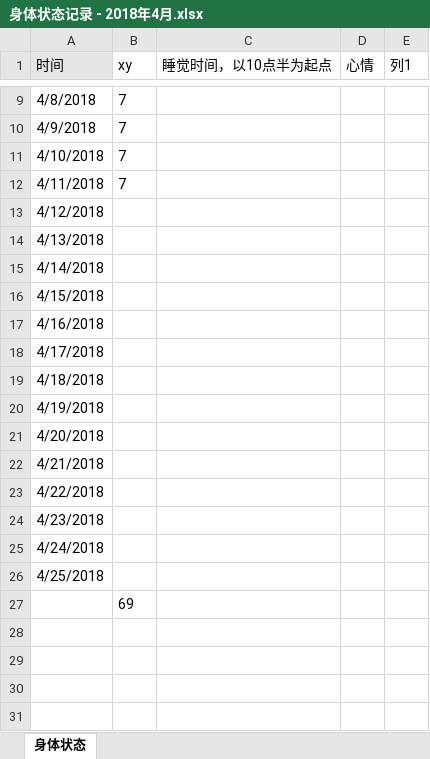
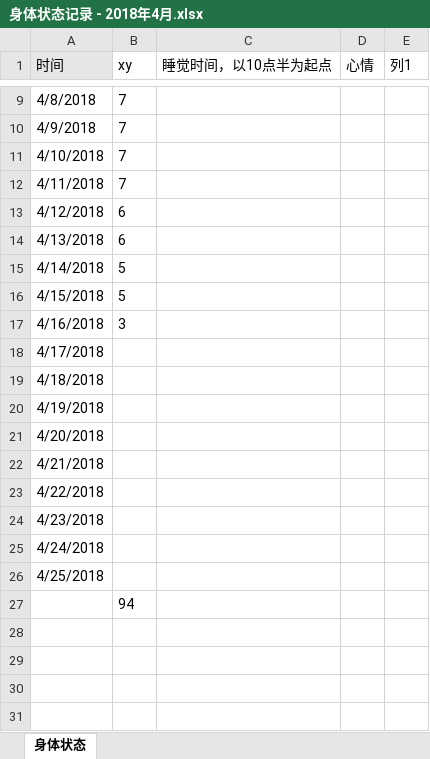
Before and after one commit to OOCC/PlanGIt, an Excel workbook: Personal/xueyu/physical status/身体状态记录 - 2018年4月.xlsx, sheet 身体状态, drawn as a sheet; only a part is shown, gaps mark what is left out; values as stored, in another font and other column widths than the file's, no borders; charts and pictures and table styles not drawn; the diff names each change by its address in the sheet, - before the commit and + after, or states it on an @@ line.

```diff
--- a/Personal/xueyu/physical status/身体状态记录 - 2018年4月.xlsx (sheet 身体状态)
+++ b/Personal/xueyu/physical status/身体状态记录 - 2018年4月.xlsx (sheet 身体状态)
-B13:B14 (xy): (empty)
+B13:B14 (xy): 6
-B15:B16 (xy): (empty)
+B15:B16 (xy): 5
-B17 (xy): (empty)
+B17 (xy): 3
-B27 (xy): 69
+B27 (xy): 94
```
Also changed, not shown: charts or pictures, 1 other file.
